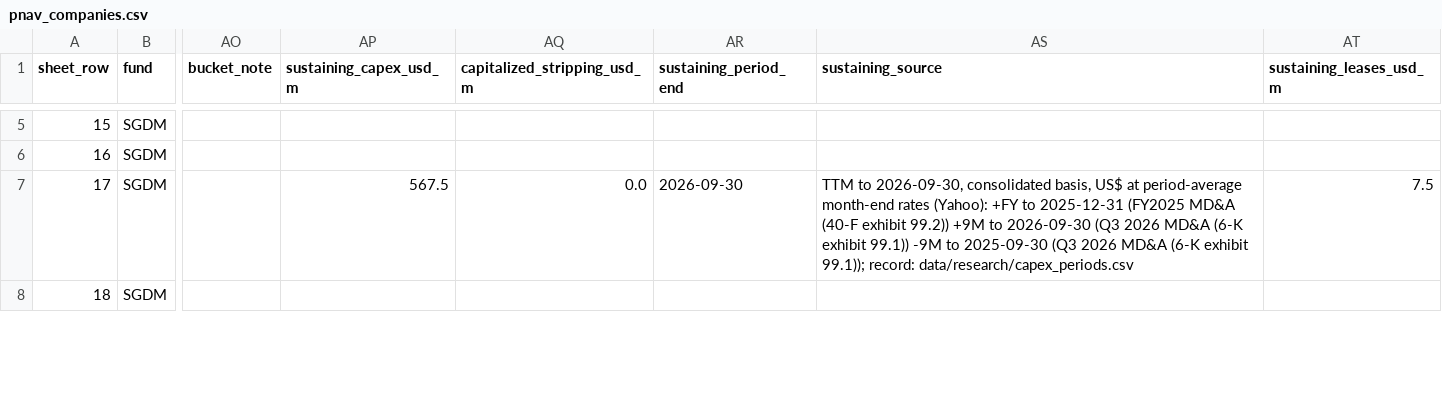
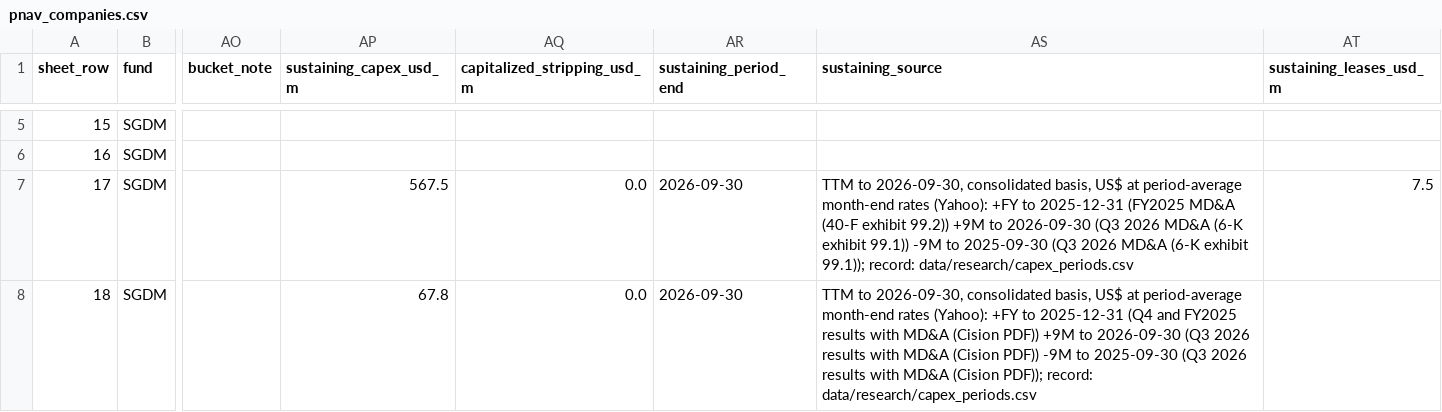
Before and after one commit to rmvw96-spec/mining-company-valuations, a CSV file: data/research/pnav_companies.csv, drawn as a sheet; only a part is shown, gaps mark what is left out; the diff covers the shown part only; the diff names each change by its address in the sheet, - before the commit and + after, or states it on an @@ line.

```diff
--- a/data/research/pnav_companies.csv
+++ b/data/research/pnav_companies.csv
-AP8 (sustaining_capex_usd_m): (empty)
+AP8 (sustaining_capex_usd_m): 67.8
-AQ8 (capitalized_stripping_usd_m): (empty)
+AQ8 (capitalized_stripping_usd_m): 0.0
-AR8 (sustaining_period_end): (empty)
+AR8 (sustaining_period_end): 2026-09-30
-AS8 (sustaining_source): (empty)
+AS8 (sustaining_source): TTM to 2026-09-30, consolidated basis, US$ at period-average month-end rates (Yahoo): +FY to 2025-12-31 (Q4 and FY2025 results with MD&A (Cision PDF)) +9M to 2026-09-30 (Q3 2026 results with MD&A (Cision PDF)) -9M to 2025-09-30 (Q3 2026 results with MD&A (Cision PDF)); record: data/research/capex_periods.csv
```
Also changed, not shown: 18 edited cells elsewhere in this file, data/research/sources.csv, 1 other file.
